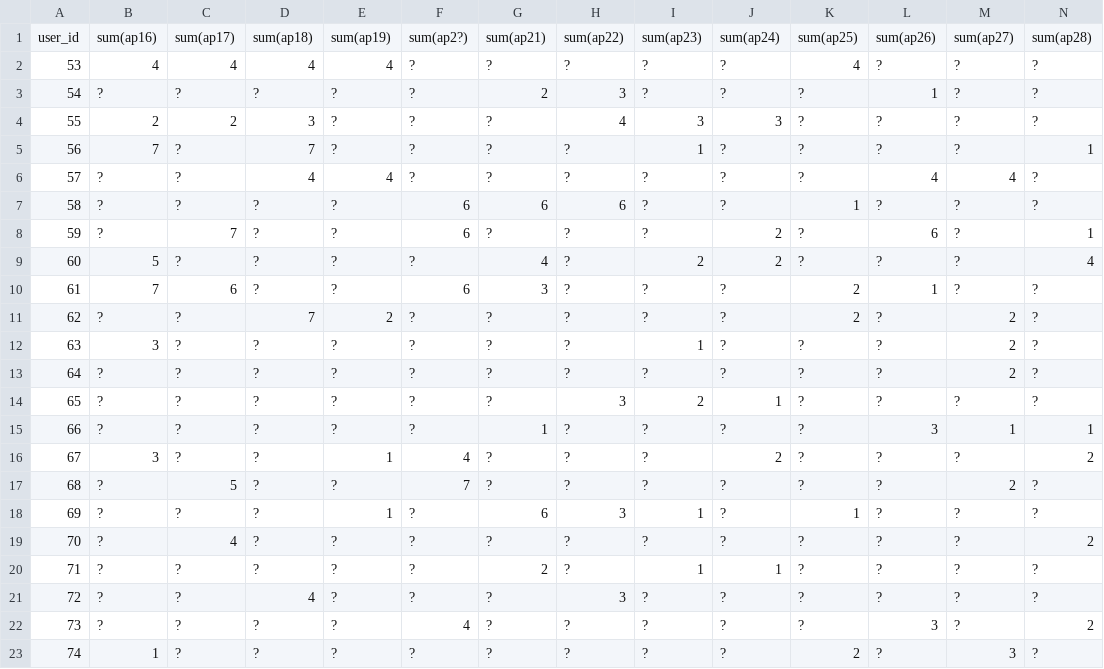
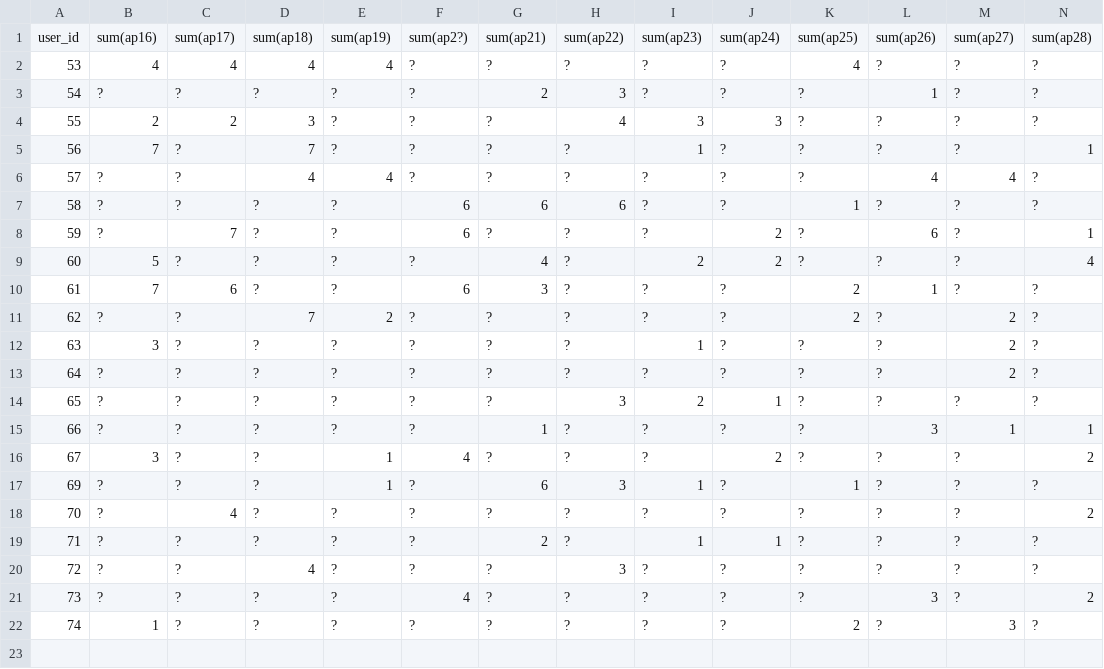
Before and after one commit to tousifeshan/PermissionRecommender, a CSV file: result.csv, drawn as a sheet; only a part is shown; rows hold the shown columns only; the diff names each change by its address in the sheet, - before the commit and + after, or states it on an @@ line.

```diff
--- a/result.csv
+++ b/result.csv
-row 17: 68 | ? | 5 | ? | ? | 7 | ? | ? | ? | ? | ? | ? | 2 | ?
```
Also changed, not shown: 1 other file.
